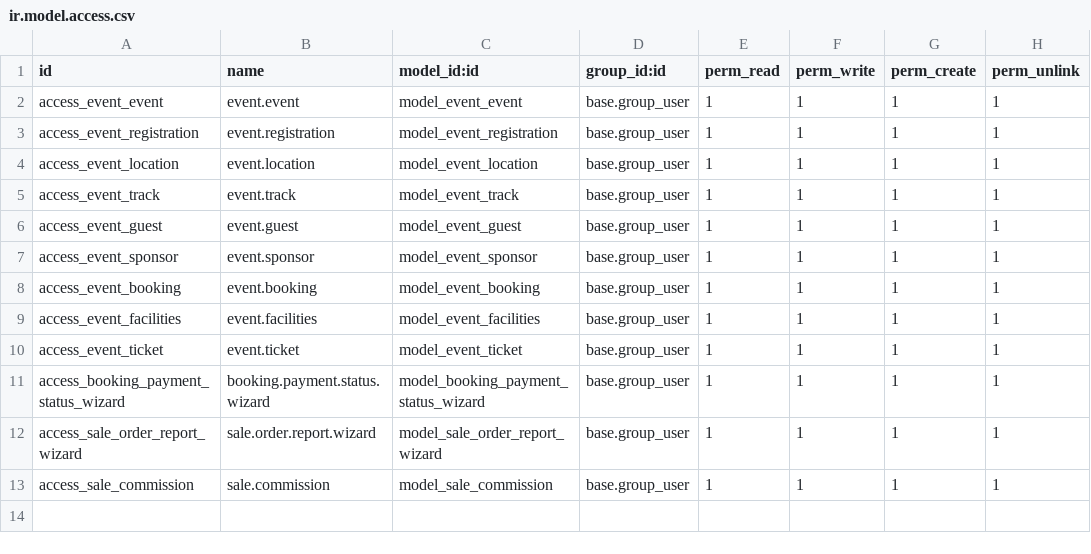
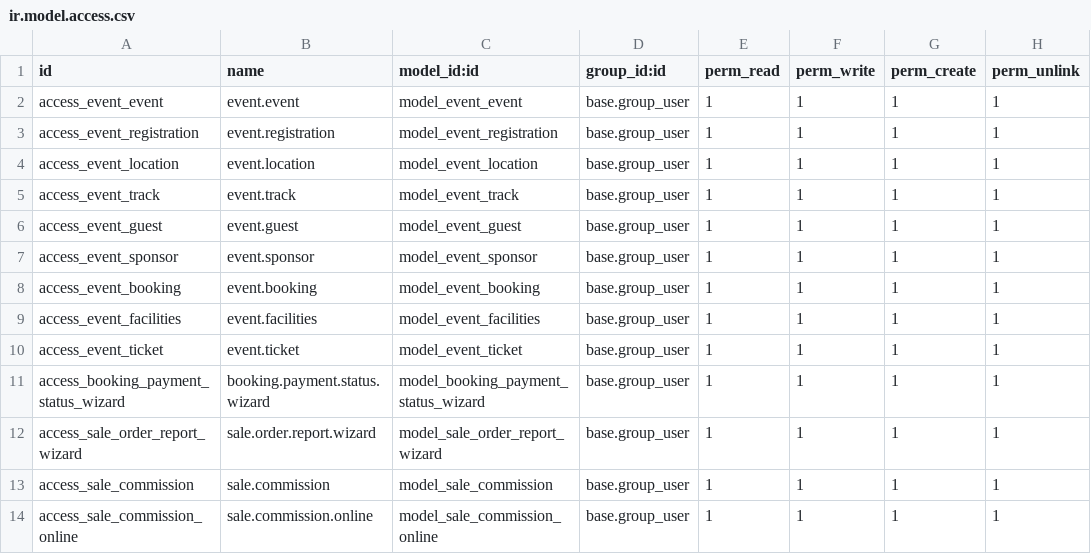
Before and after one commit to HarshTandelBV/Brainvire-All-Task, a CSV file: event_managment_system/security/ir.model.access.csv, drawn as a sheet; the diff names each change by its address in the sheet, - before the commit and + after, or states it on an @@ line.

Commit message:
implmented salesperson commission task

```diff
--- a/event_managment_system/security/ir.model.access.csv
+++ b/event_managment_system/security/ir.model.access.csv
+row 14: access_sale_commission_online | sale.commission.online | model_sale_commission_online | base.group_user | 1 | 1 | 1 | 1
```
Also changed, not shown: 5 other files.
